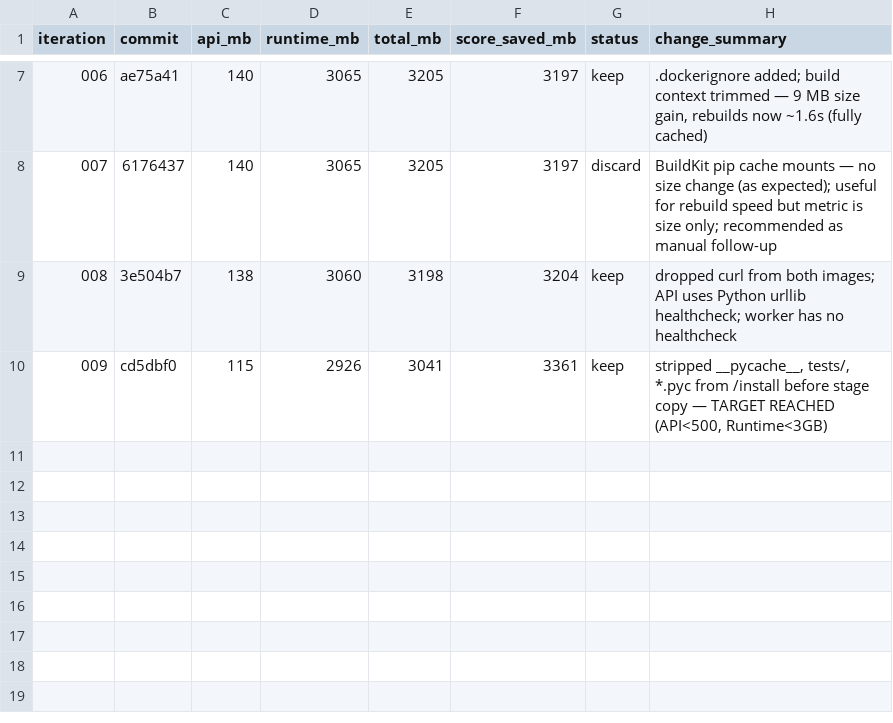
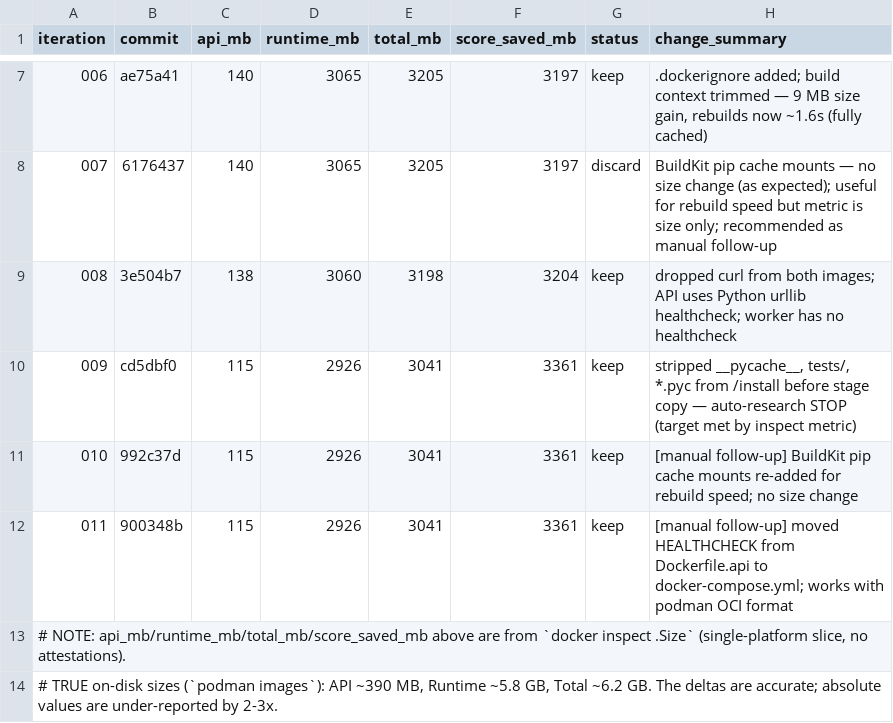
Before and after one commit to JuanSync7/RagWeave, a TSV file: auto-research/container/research/iterations.tsv, drawn as a sheet; only a part is shown, gaps mark what is left out.

Commit message:
docs(container): update README, Makefile, and optimization guide
- Makefile: add container-build, container-build-podman, container-probe,
  container-sizes, container-clean targets (all commented inline)
- README.md: add 'Container Images' section with size table, dep-split
  explanation, make/docker/podman build commands, architecture notes
- DOCKER_OPTIMIZATION.md: correct measurement methodology — auto-research
  used docker inspect .Size which underreports by 2-3x vs true on-disk size;
  updated with podman images as the canonical measurement; added design
  decisions section (GPU inference kept, healthcheck moved to compose,
  cache mounts re-added)
- iterations.tsv: added manual follow-up rows for iter-010 (pip cache mounts)
  and iter-011 (healthcheck move); added measurement correction note

```diff
--- a/auto-research/container/research/iterations.tsv
+++ b/auto-research/container/research/iterations.tsv
@@ -9,2 +9,6 @@ iteration	commit	api_mb	runtime_mb	total_mb	score_saved_mb	status	change_summary
 008	3e504b7	138	3060	3198	3204	keep	dropped curl from both images; API uses Python urllib healthcheck; worker has no healthcheck
-009	cd5dbf0	115	2926	3041	3361	keep	stripped __pycache__, tests/, *.pyc from /install before stage copy — TARGET REACHED (API<500, Runtime<3GB)
+009	cd5dbf0	115	2926	3041	3361	keep	stripped __pycache__, tests/, *.pyc from /install before stage copy — auto-research STOP (target met by inspect metric)
+010	992c37d	115	2926	3041	3361	keep	[manual follow-up] BuildKit pip cache mounts re-added for rebuild speed; no size change
+011	900348b	115	2926	3041	3361	keep	[manual follow-up] moved HEALTHCHECK from Dockerfile.api to docker-compose.yml; works with podman OCI format
+# NOTE: api_mb/runtime_mb/total_mb/score_saved_mb above are from `docker inspect .Size` (single-platform slice, no attestations).
+# TRUE on-disk sizes (`podman images`): API ~390 MB, Runtime ~5.8 GB, Total ~6.2 GB. The deltas are accurate; absolute values are under-reported by 2-3x.
```
Also changed, not shown: 3 other files.
